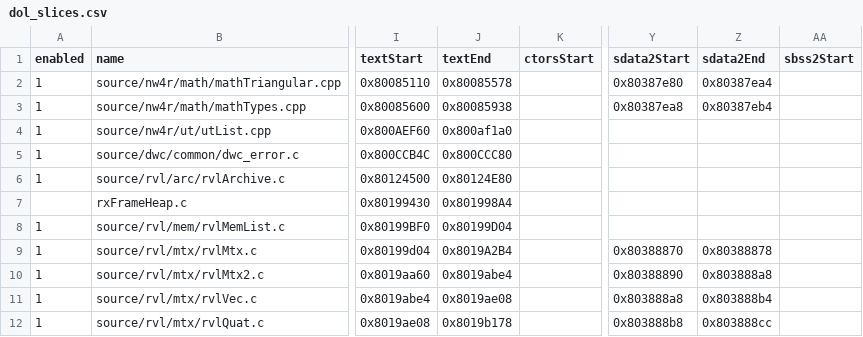
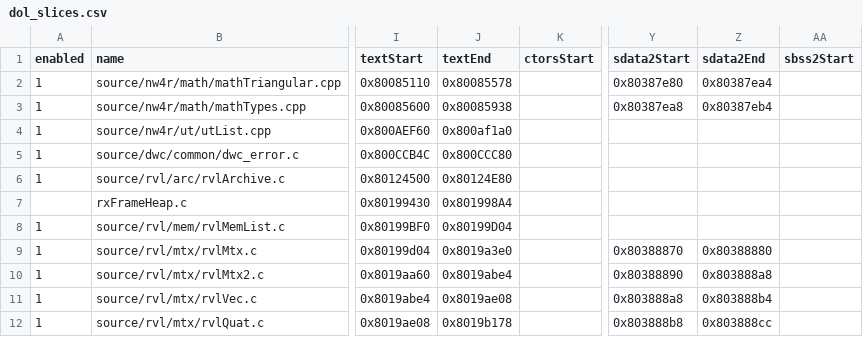
Before and after one commit to riidefi/mkw, a CSV file: pack/dol_slices.csv, drawn as a sheet; only a part is shown, gaps mark what is left out; the diff names each change by its address in the sheet, - before the commit and + after, or states it on an @@ line.

```diff
--- a/pack/dol_slices.csv
+++ b/pack/dol_slices.csv
-J9 (textEnd): 0x8019A2B4
+J9 (textEnd): 0x8019a3e0
-Z9 (sdata2End): 0x80388878
+Z9 (sdata2End): 0x80388880
```
Also changed, not shown: 5 other files.
